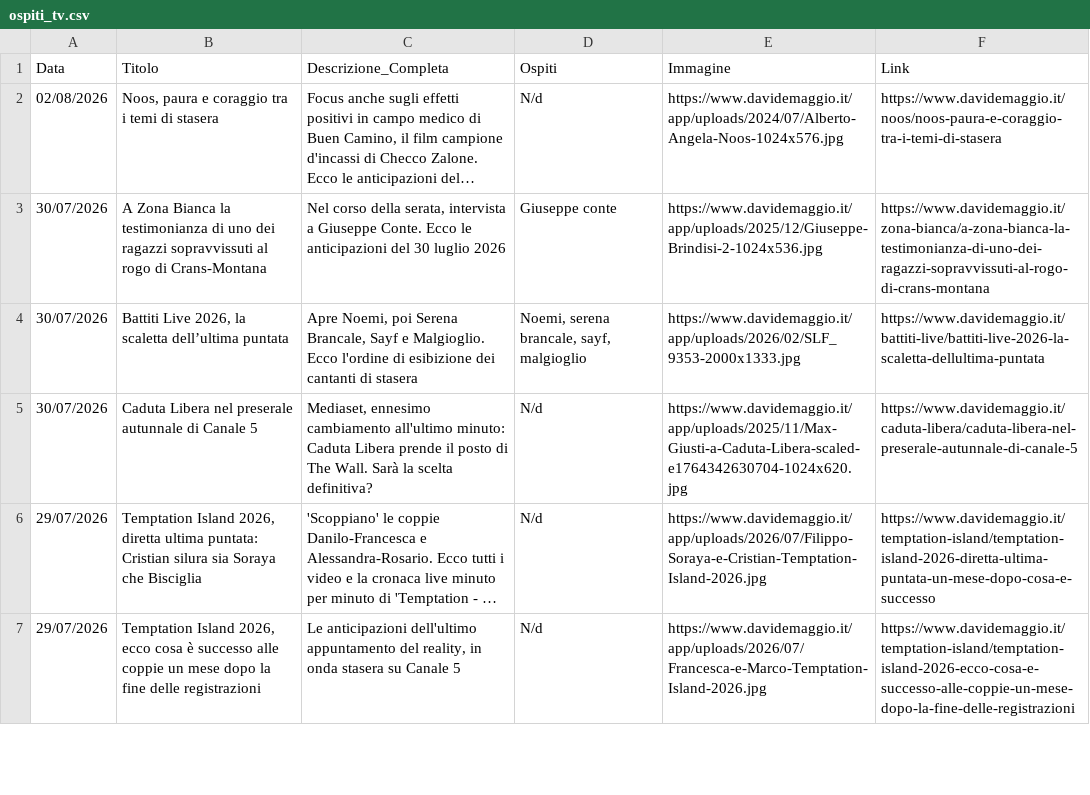
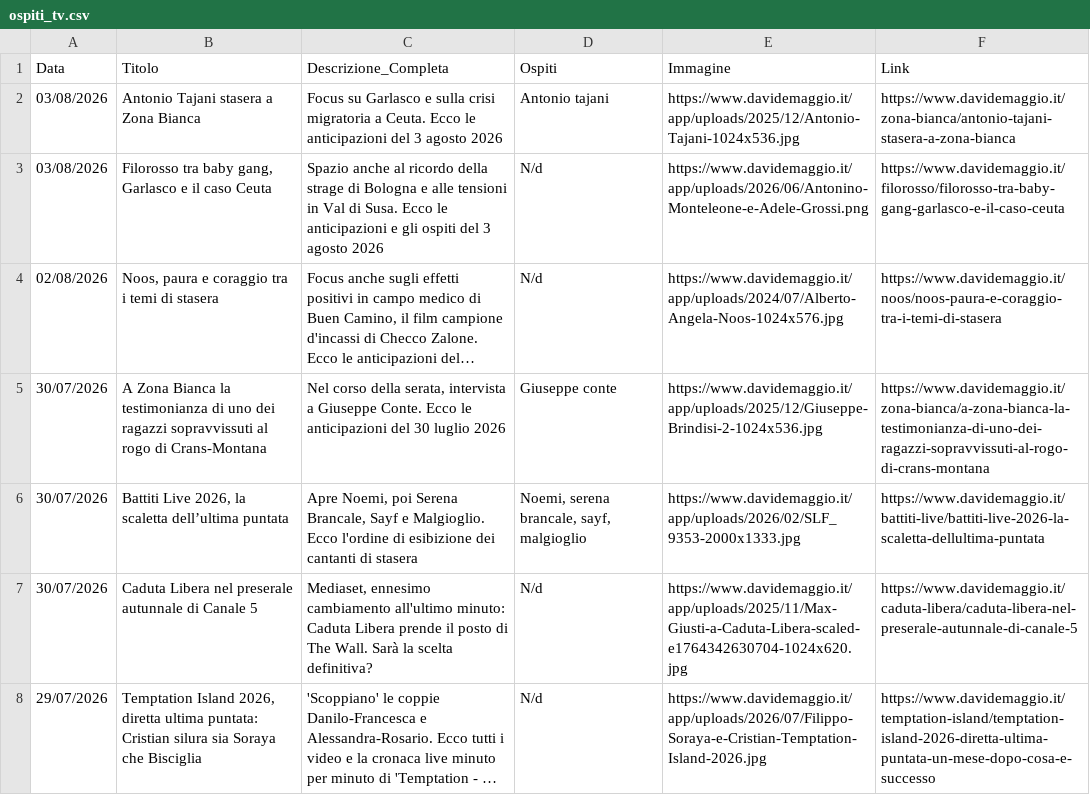
Before and after one commit to NVPasetti/strumenti_editoria_nvp, a CSV file: ospiti_tv.csv, drawn as a sheet; only a part is shown; the shorter side is filled out with more unchanged rows; long unchanged cells end in …; the diff names each change by its address in the sheet, - before the commit and + after, or states it on an @@ line.

```diff
--- a/ospiti_tv.csv
+++ b/ospiti_tv.csv
+row 2: 03/08/2026 | Antonio Tajani stasera a Zona Bianca | Focus su Garlasco e sulla crisi migratoria a Ceuta. Ecco le anticipazioni del 3 agosto 2026 | Antonio tajani | https://www.davidemaggio.it/app/uploads/2025/12/Antonio-Tajani-1024x536.jpg | https://www.davidemaggio.it/zona-bianca/antonio-tajani-stasera-a-zona-bianca
+row 3: 03/08/2026 | Filorosso tra baby gang, Garlasco e il caso Ceuta | Spazio anche al ricordo della strage di Bologna e alle tensioni in Val di Susa. Ecco le anticipazioni e gli ospiti del 3 agosto 2026 | N/d | https://www.davidemaggio.it/app/uploads/2026/06/Antonino-Monteleone-e-Adele-Grossi.png | https://www.davidemaggio.it/filorosso/filorosso-tra-baby-gang-garlasco-e-il-caso-ceuta
```
